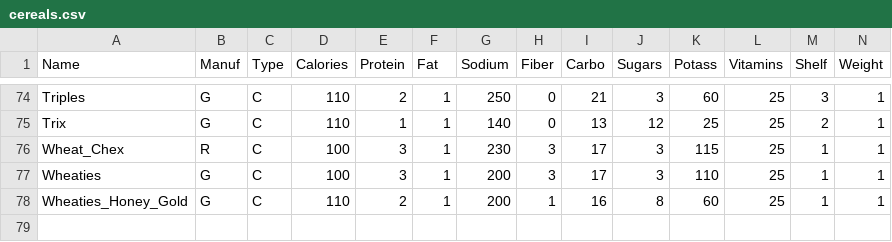
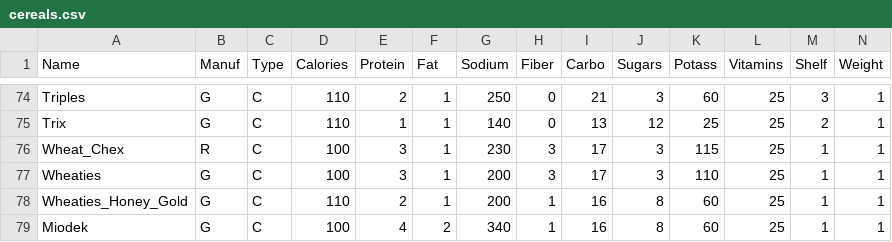
Before and after one commit to tirey93/studia, a CSV file: skryptowe/Lab09/cereals.csv, drawn as a sheet; only a part is shown, gaps mark what is left out; rows hold the shown columns only; the diff names each change by its address in the sheet, - before the commit and + after, or states it on an @@ line.

Commit message:
skonczone skryptowe lab 09

```diff
--- a/skryptowe/Lab09/cereals.csv
+++ b/skryptowe/Lab09/cereals.csv
+row 79: Miodek | G | C | 100 | 4 | 2 | 340 | 1 | 16 | 8 | 60 | 25 | 1 | 1
```
Also changed, not shown: 22 other files.
